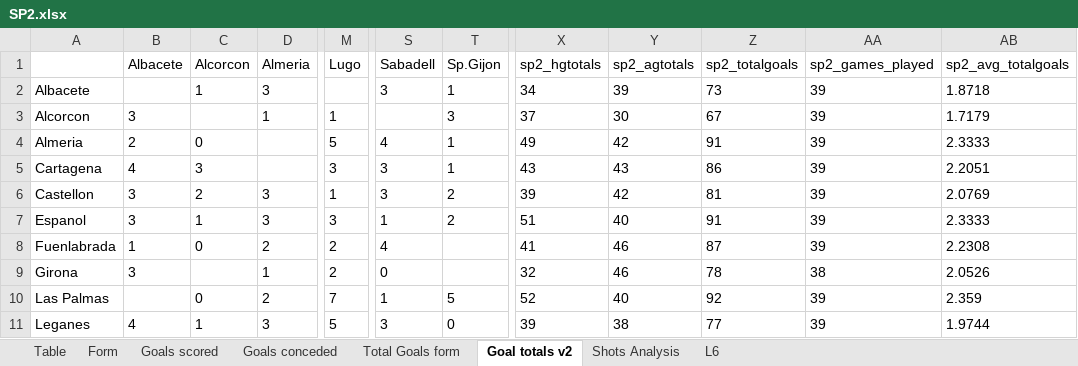
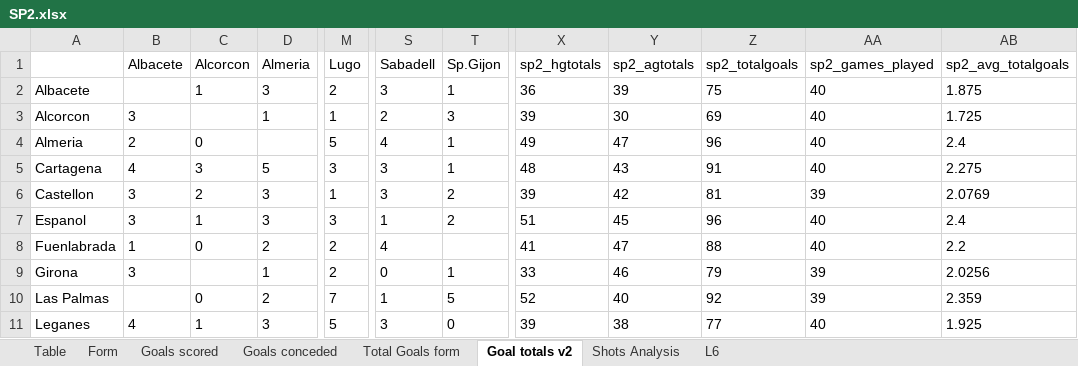
Before and after one commit to gitboyzorro5/Rsoccer, an Excel workbook: Divisions/SP2.xlsx, sheet Goal totals v2, drawn as a sheet; only a part is shown, gaps mark what is left out; values as stored, in another font and other column widths than the file's, no borders; the diff covers the shown part only; the diff names each change by its address in the sheet, - before the commit and + after, or states it on an @@ line.

```diff
--- a/Divisions/SP2.xlsx (sheet Goal totals v2)
+++ b/Divisions/SP2.xlsx (sheet Goal totals v2)
-M2 (Lugo): (empty)
+M2 (Lugo): 2
-X2 (sp2_hgtotals): 34
+X2 (sp2_hgtotals): 36
-Z2 (sp2_totalgoals): 73
+Z2 (sp2_totalgoals): 75
-AA2:AA5 (sp2_games_played): 39
+AA2:AA5 (sp2_games_played): 40
-AB2 (sp2_avg_totalgoals): 1.8718
+AB2 (sp2_avg_totalgoals): 1.875
-S3 (Sabadell): (empty)
+S3 (Sabadell): 2
-X3 (sp2_hgtotals): 37
+X3 (sp2_hgtotals): 39
-Z3 (sp2_totalgoals): 67
+Z3 (sp2_totalgoals): 69
-AB3 (sp2_avg_totalgoals): 1.7179
+AB3 (sp2_avg_totalgoals): 1.725
-Y4 (sp2_agtotals): 42
+Y4 (sp2_agtotals): 47
-Z4 (sp2_totalgoals): 91
+Z4 (sp2_totalgoals): 96
-AB4 (sp2_avg_totalgoals): 2.3333
+AB4 (sp2_avg_totalgoals): 2.4
-D5 (Almeria): (empty)
+D5 (Almeria): 5
-X5 (sp2_hgtotals): 43
+X5 (sp2_hgtotals): 48
-Z5 (sp2_totalgoals): 86
+Z5 (sp2_totalgoals): 91
-AB5 (sp2_avg_totalgoals): 2.2051
+AB5 (sp2_avg_totalgoals): 2.275
-Y7 (sp2_agtotals): 40
+Y7 (sp2_agtotals): 45
-Z7 (sp2_totalgoals): 91
+Z7 (sp2_totalgoals): 96
-AA7:AA8 (sp2_games_played): 39
+AA7:AA8 (sp2_games_played): 40
-AB7 (sp2_avg_totalgoals): 2.3333
+AB7 (sp2_avg_totalgoals): 2.4
-Y8 (sp2_agtotals): 46
+Y8 (sp2_agtotals): 47
-Z8 (sp2_totalgoals): 87
+Z8 (sp2_totalgoals): 88
-AB8 (sp2_avg_totalgoals): 2.2308
+AB8 (sp2_avg_totalgoals): 2.2
-T9 (Sp.Gijon): (empty)
+T9 (Sp.Gijon): 1
-X9 (sp2_hgtotals): 32
+X9 (sp2_hgtotals): 33
-Z9 (sp2_totalgoals): 78
+Z9 (sp2_totalgoals): 79
-AA9 (sp2_games_played): 38
+AA9 (sp2_games_played): 39
-AB9 (sp2_avg_totalgoals): 2.0526
+AB9 (sp2_avg_totalgoals): 2.0256
-AA11 (sp2_games_played): 39
+AA11 (sp2_games_played): 40
-AB11 (sp2_avg_totalgoals): 1.9744
+AB11 (sp2_avg_totalgoals): 1.925
```
Also changed, not shown: 43 edited cells elsewhere in this sheet, sheet Shots Analysis, sheet Table, sheet L6, sheet Form, sheet Goals scored, sheet Goals conceded, 1 more sheet, Divisions/D1.xlsx, Divisions/E3.xlsx, 30 other files.
